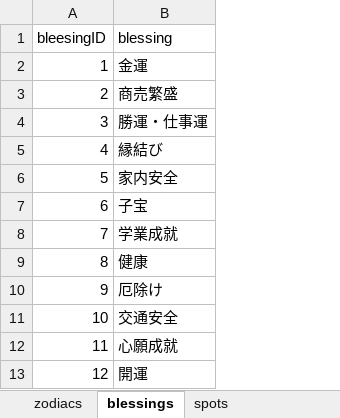
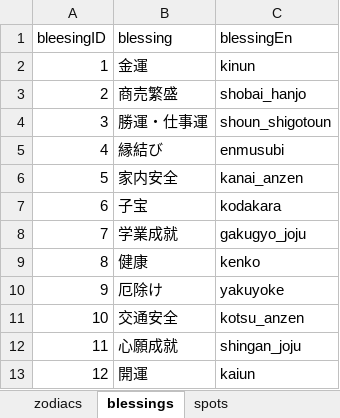
Before and after one commit to linq29/12MODE, an Excel workbook: database.xlsx, sheet blessings, drawn as a sheet; values as stored, in another font and other column widths than the file's, no borders; the diff names each change by its address in the sheet, - before the commit and + after, or states it on an @@ line.

```diff
--- a/database.xlsx (sheet blessings)
+++ b/database.xlsx (sheet blessings)
+column C (blessingEn), rows 2-13: kinun | shobai_hanjo | shoun_shigotoun | enmusubi | kanai_anzen | kodakara | gakugyo_joju | kenko | yakuyoke | kotsu_anzen | shingan_joju | kaiun
```
Also changed, not shown: 14 other files.
